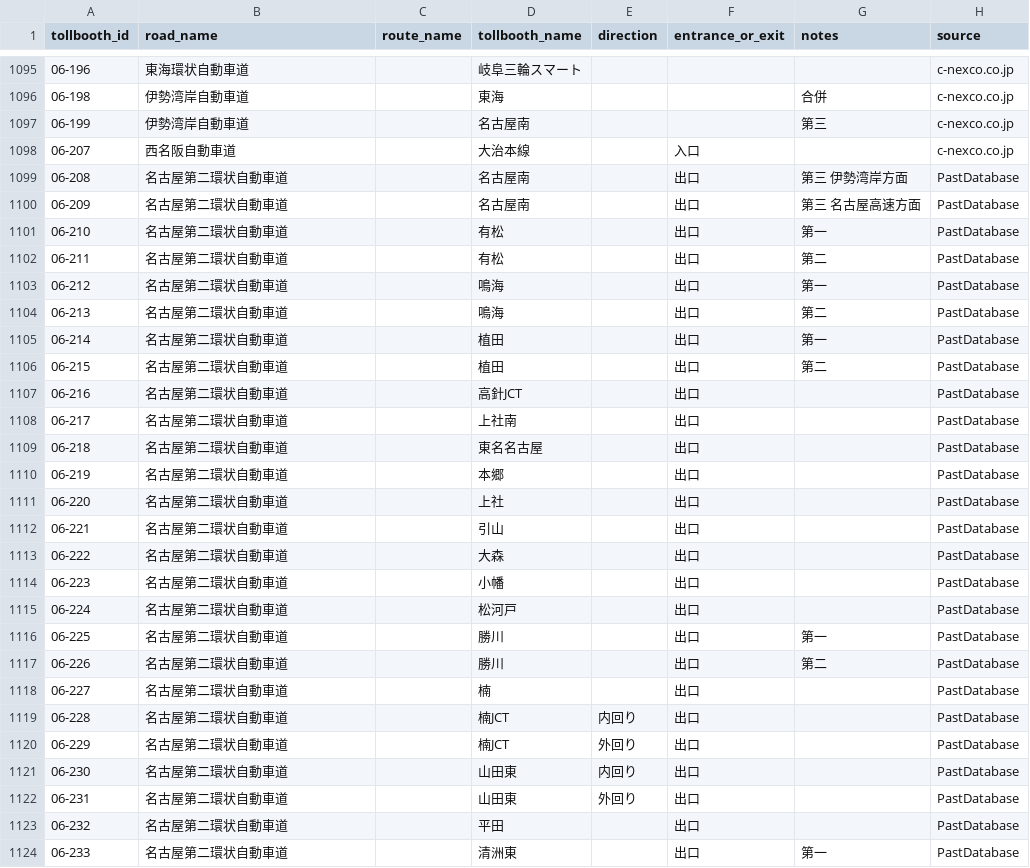
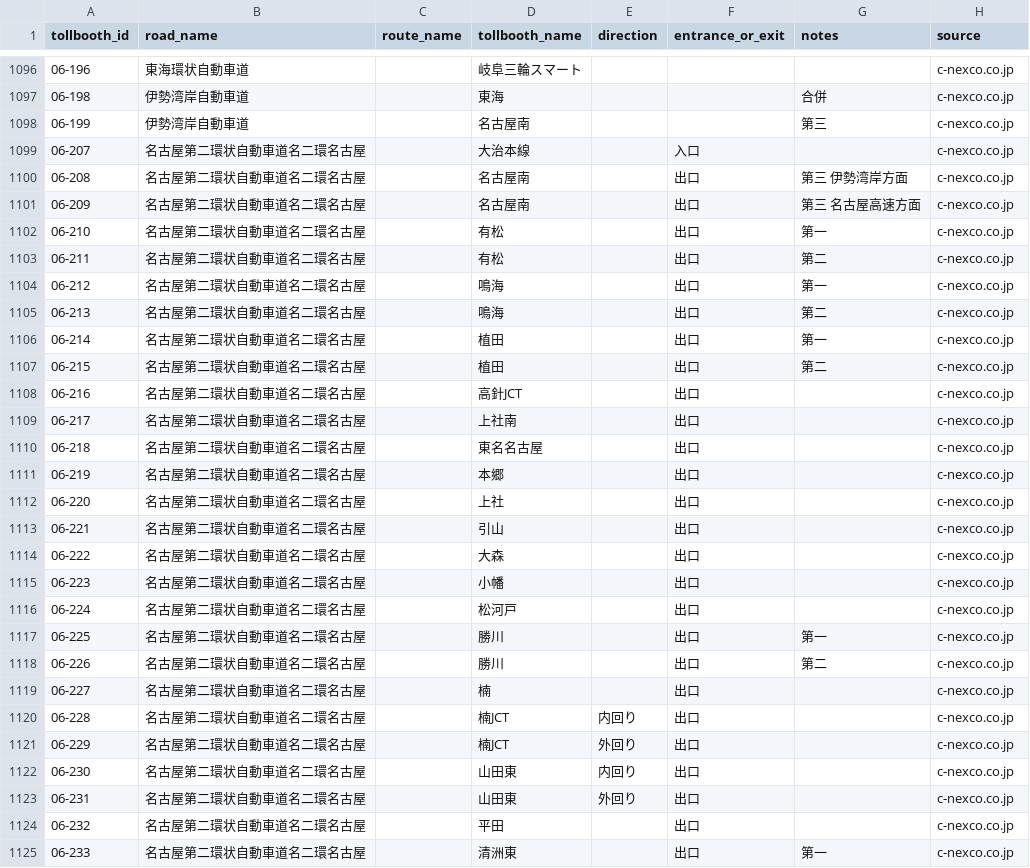
Before and after one commit to yujinakayama/japan_etc, a CSV file: database/japan_etc_tollbooths.csv, drawn as a sheet; only a part is shown, gaps mark what is left out; the diff covers the shown part only.

Commit message:
Update database

```diff
--- a/database/japan_etc_tollbooths.csv
+++ b/database/japan_etc_tollbooths.csv
@@ -1097,28 +1098,28 @@ tollbooth_id,road_name,route_name,tollbooth_name,direction,entrance_or_exit,note
 06-199,伊勢湾岸自動車道,,名古屋南,,,第三,c-nexco.co.jp
-06-207,西名阪自動車道,,大治本線,,入口,,c-nexco.co.jp
-06-208,名古屋第二環状自動車道,,名古屋南,,出口,第三 伊勢湾岸方面,PastDatabase
-06-209,名古屋第二環状自動車道,,名古屋南,,出口,第三 名古屋高速方面,PastDatabase
-06-210,名古屋第二環状自動車道,,有松,,出口,第一,PastDatabase
-06-211,名古屋第二環状自動車道,,有松,,出口,第二,PastDatabase
-06-212,名古屋第二環状自動車道,,鳴海,,出口,第一,PastDatabase
-06-213,名古屋第二環状自動車道,,鳴海,,出口,第二,PastDatabase
-06-214,名古屋第二環状自動車道,,植田,,出口,第一,PastDatabase
-06-215,名古屋第二環状自動車道,,植田,,出口,第二,PastDatabase
-06-216,名古屋第二環状自動車道,,高針JCT,,出口,,PastDatabase
-06-217,名古屋第二環状自動車道,,上社南,,出口,,PastDatabase
-06-218,名古屋第二環状自動車道,,東名名古屋,,出口,,PastDatabase
-06-219,名古屋第二環状自動車道,,本郷,,出口,,PastDatabase
-06-220,名古屋第二環状自動車道,,上社,,出口,,PastDatabase
-06-221,名古屋第二環状自動車道,,引山,,出口,,PastDatabase
-06-222,名古屋第二環状自動車道,,大森,,出口,,PastDatabase
-06-223,名古屋第二環状自動車道,,小幡,,出口,,PastDatabase
-06-224,名古屋第二環状自動車道,,松河戸,,出口,,PastDatabase
-06-225,名古屋第二環状自動車道,,勝川,,出口,第一,PastDatabase
-06-226,名古屋第二環状自動車道,,勝川,,出口,第二,PastDatabase
-06-227,名古屋第二環状自動車道,,楠,,出口,,PastDatabase
-06-228,名古屋第二環状自動車道,,楠JCT,内回り,出口,,PastDatabase
-06-229,名古屋第二環状自動車道,,楠JCT,外回り,出口,,PastDatabase
-06-230,名古屋第二環状自動車道,,山田東,内回り,出口,,PastDatabase
-06-231,名古屋第二環状自動車道,,山田東,外回り,出口,,PastDatabase
-06-232,名古屋第二環状自動車道,,平田,,出口,,PastDatabase
-06-233,名古屋第二環状自動車道,,清洲東,,出口,第一,PastDatabase
+06-207,名古屋第二環状自動車道名二環名古屋,,大治本線,,入口,,c-nexco.co.jp
+06-208,名古屋第二環状自動車道名二環名古屋,,名古屋南,,出口,第三 伊勢湾岸方面,c-nexco.co.jp
+06-209,名古屋第二環状自動車道名二環名古屋,,名古屋南,,出口,第三 名古屋高速方面,c-nexco.co.jp
+06-210,名古屋第二環状自動車道名二環名古屋,,有松,,出口,第一,c-nexco.co.jp
+06-211,名古屋第二環状自動車道名二環名古屋,,有松,,出口,第二,c-nexco.co.jp
+06-212,名古屋第二環状自動車道名二環名古屋,,鳴海,,出口,第一,c-nexco.co.jp
+06-213,名古屋第二環状自動車道名二環名古屋,,鳴海,,出口,第二,c-nexco.co.jp
+06-214,名古屋第二環状自動車道名二環名古屋,,植田,,出口,第一,c-nexco.co.jp
+06-215,名古屋第二環状自動車道名二環名古屋,,植田,,出口,第二,c-nexco.co.jp
+06-216,名古屋第二環状自動車道名二環名古屋,,高針JCT,,出口,,c-nexco.co.jp
+06-217,名古屋第二環状自動車道名二環名古屋,,上社南,,出口,,c-nexco.co.jp
+06-218,名古屋第二環状自動車道名二環名古屋,,東名名古屋,,出口,,c-nexco.co.jp
+06-219,名古屋第二環状自動車道名二環名古屋,,本郷,,出口,,c-nexco.co.jp
+06-220,名古屋第二環状自動車道名二環名古屋,,上社,,出口,,c-nexco.co.jp
+06-221,名古屋第二環状自動車道名二環名古屋,,引山,,出口,,c-nexco.co.jp
+06-222,名古屋第二環状自動車道名二環名古屋,,大森,,出口,,c-nexco.co.jp
+06-223,名古屋第二環状自動車道名二環名古屋,,小幡,,出口,,c-nexco.co.jp
+06-224,名古屋第二環状自動車道名二環名古屋,,松河戸,,出口,,c-nexco.co.jp
+06-225,名古屋第二環状自動車道名二環名古屋,,勝川,,出口,第一,c-nexco.co.jp
+06-226,名古屋第二環状自動車道名二環名古屋,,勝川,,出口,第二,c-nexco.co.jp
+06-227,名古屋第二環状自動車道名二環名古屋,,楠,,出口,,c-nexco.co.jp
+06-228,名古屋第二環状自動車道名二環名古屋,,楠JCT,内回り,出口,,c-nexco.co.jp
+06-229,名古屋第二環状自動車道名二環名古屋,,楠JCT,外回り,出口,,c-nexco.co.jp
+06-230,名古屋第二環状自動車道名二環名古屋,,山田東,内回り,出口,,c-nexco.co.jp
+06-231,名古屋第二環状自動車道名二環名古屋,,山田東,外回り,出口,,c-nexco.co.jp
+06-232,名古屋第二環状自動車道名二環名古屋,,平田,,出口,,c-nexco.co.jp
+06-233,名古屋第二環状自動車道名二環名古屋,,清洲東,,出口,第一,c-nexco.co.jp
```
Also changed, not shown: 7 added rows and 92 edited cells elsewhere in this file.
